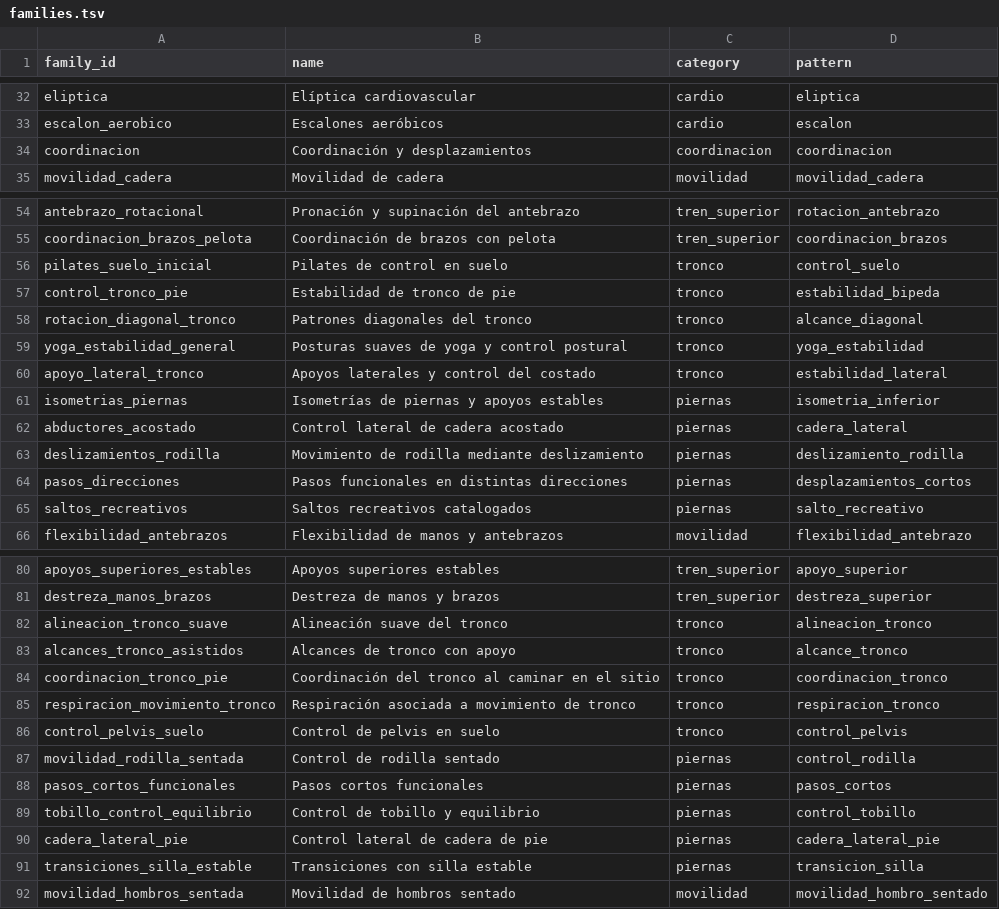
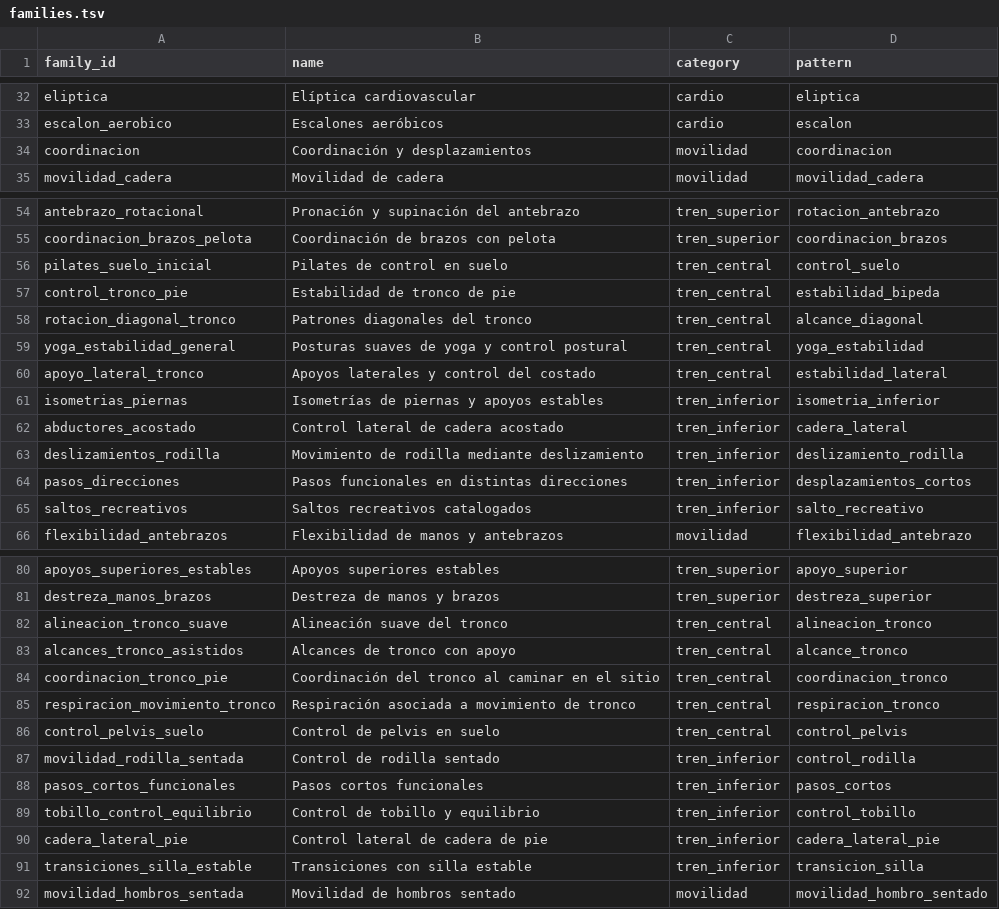
Before and after one commit to miguelpinto9988-byte/Asterion-System-Android, a TSV file: progress-engine/src/main/resources/asterion_exercises/v1/families.tsv, drawn as a sheet; only a part is shown, gaps mark what is left out; the diff covers the shown part only.

Commit message:
refactor(categories): canonical five category IDs with legacy alias compatibility

```diff
--- a/progress-engine/src/main/resources/asterion_exercises/v1/families.tsv
+++ b/progress-engine/src/main/resources/asterion_exercises/v1/families.tsv
@@ -33,3 +33,3 @@ eliptica	Elíptica cardiovascular	cardio	eliptica
 escalon_aerobico	Escalones aeróbicos	cardio	escalon
-coordinacion	Coordinación y desplazamientos	coordinacion	coordinacion
+coordinacion	Coordinación y desplazamientos	movilidad	coordinacion
 movilidad_cadera	Movilidad de cadera	movilidad	movilidad_cadera
@@ -55,12 +55,12 @@ antebrazo_rotacional	Pronación y supinación del antebrazo	tren_superior	rotaci
 coordinacion_brazos_pelota	Coordinación de brazos con pelota	tren_superior	coordinacion_brazos
-pilates_suelo_inicial	Pilates de control en suelo	tronco	control_suelo
-control_tronco_pie	Estabilidad de tronco de pie	tronco	estabilidad_bipeda
-rotacion_diagonal_tronco	Patrones diagonales del tronco	tronco	alcance_diagonal
-yoga_estabilidad_general	Posturas suaves de yoga y control postural	tronco	yoga_estabilidad
-apoyo_lateral_tronco	Apoyos laterales y control del costado	tronco	estabilidad_lateral
-isometrias_piernas	Isometrías de piernas y apoyos estables	piernas	isometria_inferior
-abductores_acostado	Control lateral de cadera acostado	piernas	cadera_lateral
-deslizamientos_rodilla	Movimiento de rodilla mediante deslizamiento	piernas	deslizamiento_rodilla
-pasos_direcciones	Pasos funcionales en distintas direcciones	piernas	desplazamientos_cortos
-saltos_recreativos	Saltos recreativos catalogados	piernas	salto_recreativo
+pilates_suelo_inicial	Pilates de control en suelo	tren_central	control_suelo
+control_tronco_pie	Estabilidad de tronco de pie	tren_central	estabilidad_bipeda
+rotacion_diagonal_tronco	Patrones diagonales del tronco	tren_central	alcance_diagonal
+yoga_estabilidad_general	Posturas suaves de yoga y control postural	tren_central	yoga_estabilidad
+apoyo_lateral_tronco	Apoyos laterales y control del costado	tren_central	estabilidad_lateral
+isometrias_piernas	Isometrías de piernas y apoyos estables	tren_inferior	isometria_inferior
+abductores_acostado	Control lateral de cadera acostado	tren_inferior	cadera_lateral
+deslizamientos_rodilla	Movimiento de rodilla mediante deslizamiento	tren_inferior	deslizamiento_rodilla
+pasos_direcciones	Pasos funcionales en distintas direcciones	tren_inferior	desplazamientos_cortos
+saltos_recreativos	Saltos recreativos catalogados	tren_inferior	salto_recreativo
 flexibilidad_antebrazos	Flexibilidad de manos y antebrazos	movilidad	flexibilidad_antebrazo
@@ -81,12 +81,12 @@ apoyos_superiores_estables	Apoyos superiores estables	tren_superior	apoyo_superi
 destreza_manos_brazos	Destreza de manos y brazos	tren_superior	destreza_superior
-alineacion_tronco_suave	Alineación suave del tronco	tronco	alineacion_tronco
-alcances_tronco_asistidos	Alcances de tronco con apoyo	tronco	alcance_tronco
-coordinacion_tronco_pie	Coordinación del tronco al caminar en el sitio	tronco	coordinacion_tronco
-respiracion_movimiento_tronco	Respiración asociada a movimiento de tronco	tronco	respiracion_tronco
-control_pelvis_suelo	Control de pelvis en suelo	tronco	control_pelvis
-movilidad_rodilla_sentada	Control de rodilla sentado	piernas	control_rodilla
-pasos_cortos_funcionales	Pasos cortos funcionales	piernas	pasos_cortos
-tobillo_control_equilibrio	Control de tobillo y equilibrio	piernas	control_tobillo
-cadera_lateral_pie	Control lateral de cadera de pie	piernas	cadera_lateral_pie
-transiciones_silla_estable	Transiciones con silla estable	piernas	transicion_silla
+alineacion_tronco_suave	Alineación suave del tronco	tren_central	alineacion_tronco
+alcances_tronco_asistidos	Alcances de tronco con apoyo	tren_central	alcance_tronco
+coordinacion_tronco_pie	Coordinación del tronco al caminar en el sitio	tren_central	coordinacion_tronco
+respiracion_movimiento_tronco	Respiración asociada a movimiento de tronco	tren_central	respiracion_tronco
+control_pelvis_suelo	Control de pelvis en suelo	tren_central	control_pelvis
+movilidad_rodilla_sentada	Control de rodilla sentado	tren_inferior	control_rodilla
+pasos_cortos_funcionales	Pasos cortos funcionales	tren_inferior	pasos_cortos
+tobillo_control_equilibrio	Control de tobillo y equilibrio	tren_inferior	control_tobillo
+cadera_lateral_pie	Control lateral de cadera de pie	tren_inferior	cadera_lateral_pie
+transiciones_silla_estable	Transiciones con silla estable	tren_inferior	transicion_silla
 movilidad_hombros_sentada	Movilidad de hombros sentado	movilidad	movilidad_hombro_sentado
```
Also changed, not shown: 20 edited cells elsewhere in this file.
